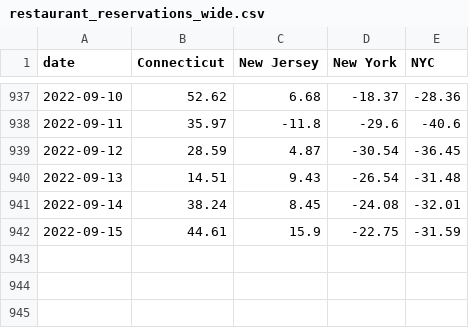
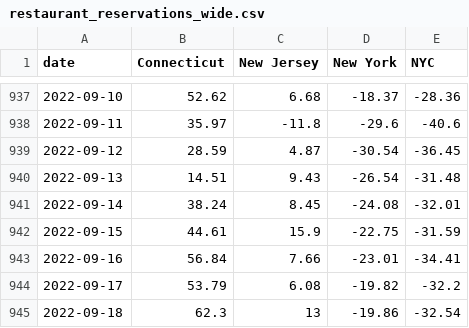
Before and after one commit to Dotdash-Data-Journalism/2021_2022_INV_news12_stories, a CSV file: data/restaurant_reservations_wide.csv, drawn as a sheet; only a part is shown, gaps mark what is left out.

```diff
--- a/data/restaurant_reservations_wide.csv
+++ b/data/restaurant_reservations_wide.csv
@@ -942 +942,4 @@ date,Connecticut,New Jersey,New York,NYC
 2022-09-15,44.61,15.9,-22.75,-31.59
+2022-09-16,56.84,7.66,-23.01,-34.41
+2022-09-17,53.79,6.08,-19.82,-32.2
+2022-09-18,62.3,13,-19.86,-32.54
```
Also changed, not shown: data/restaurant_reservations_long.csv, 45 other files.
